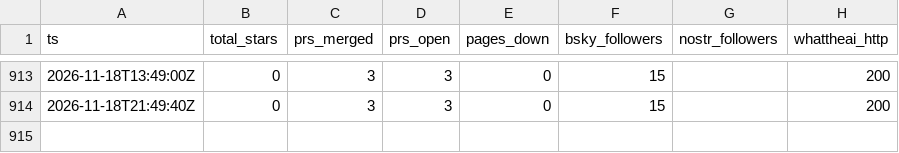
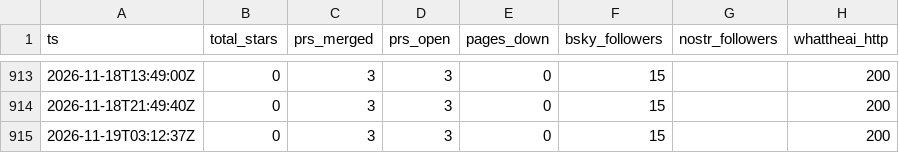
Before and after one commit to parweb/god-flight-recorder, a CSV file: data/timeseries.csv, drawn as a sheet; only a part is shown, gaps mark what is left out.

```diff
--- a/data/timeseries.csv
+++ b/data/timeseries.csv
@@ -914 +914,2 @@ ts,total_stars,prs_merged,prs_open,pages_down,bsky_followers,nostr_followers,wha
 "2026-11-18T21:49:40Z",0,3,3,0,15,"",200
+"2026-11-19T03:12:37Z",0,3,3,0,15,"",200
```
Also changed, not shown: 2 other files.
